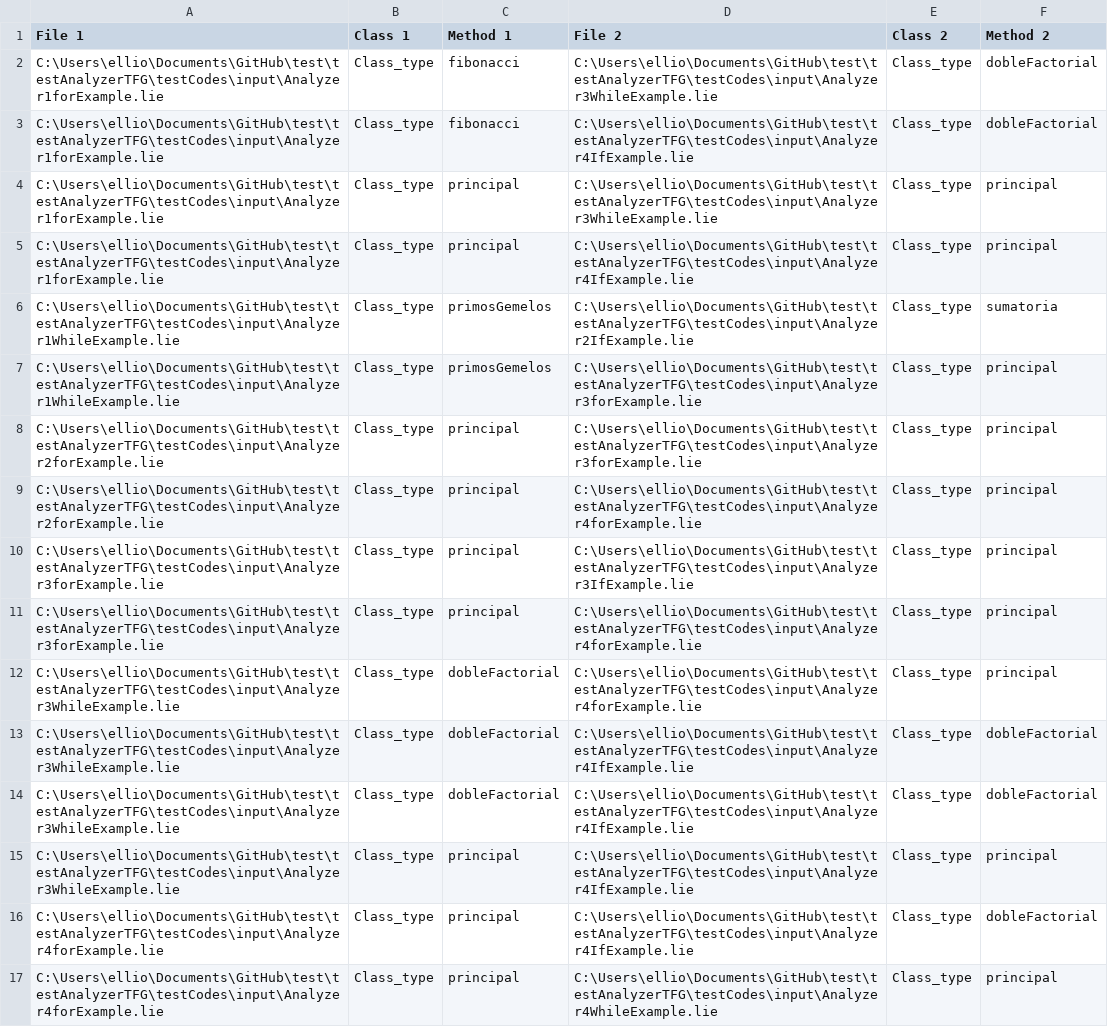
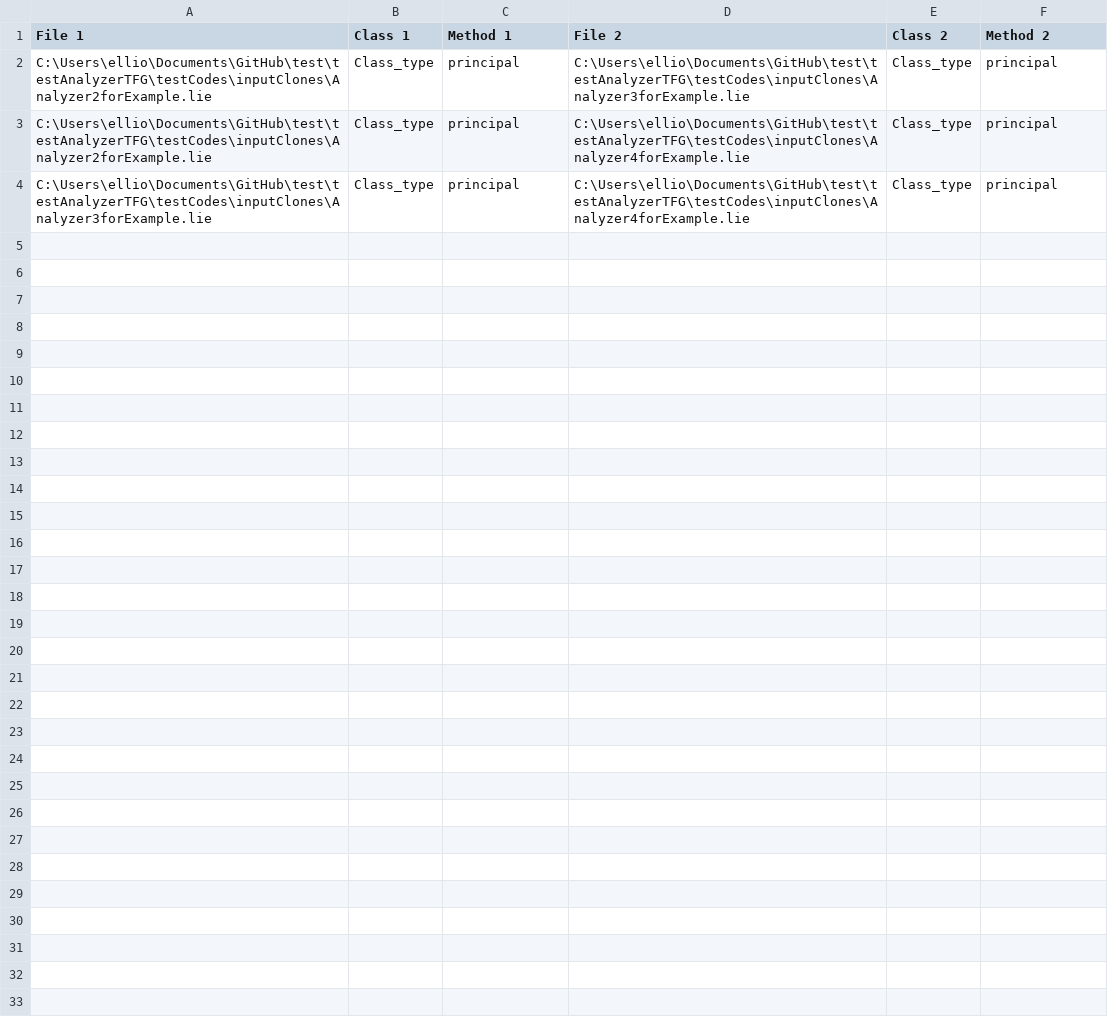
Before and after one commit to TFG-S1-2021-Exams-FOD-Analyzer/testAnalyzerTFG, a CSV file: testCodes/output/clones.csv, drawn as a sheet.

Commit message:
tests

```diff
--- a/testCodes/output/clones.csv
+++ b/testCodes/output/clones.csv
@@ -1,17 +1,4 @@
 File 1,Class 1,Method 1,File 2,Class 2,Method 2
-C:\Users\ellio\Documents\GitHub\test\testAnalyzerTFG\testCodes\input\Analyzer1forExample.lie,Class_type,fibonacci,C:\Users\ellio\Documents\GitHub\test\testAnalyzerTFG\testCodes\input\Analyzer3WhileExample.lie,Class_type,dobleFactorial
-C:\Users\ellio\Documents\GitHub\test\testAnalyzerTFG\testCodes\input\Analyzer1forExample.lie,Class_type,fibonacci,C:\Users\ellio\Documents\GitHub\test\testAnalyzerTFG\testCodes\input\Analyzer4IfExample.lie,Class_type,dobleFactorial
-C:\Users\ellio\Documents\GitHub\test\testAnalyzerTFG\testCodes\input\Analyzer1forExample.lie,Class_type,principal,C:\Users\ellio\Documents\GitHub\test\testAnalyzerTFG\testCodes\input\Analyzer3WhileExample.lie,Class_type,principal
-C:\Users\ellio\Documents\GitHub\test\testAnalyzerTFG\testCodes\input\Analyzer1forExample.lie,Class_type,principal,C:\Users\ellio\Documents\GitHub\test\testAnalyzerTFG\testCodes\input\Analyzer4IfExample.lie,Class_type,principal
-C:\Users\ellio\Documents\GitHub\test\testAnalyzerTFG\testCodes\input\Analyzer1WhileExample.lie,Class_type,primosGemelos,C:\Users\ellio\Documents\GitHub\test\testAnalyzerTFG\testCodes\input\Analyzer2IfExample.lie,Class_type,sumatoria
-C:\Users\ellio\Documents\GitHub\test\testAnalyzerTFG\testCodes\input\Analyzer1WhileExample.lie,Class_type,primosGemelos,C:\Users\ellio\Documents\GitHub\test\testAnalyzerTFG\testCodes\input\Analyzer3forExample.lie,Class_type,principal
-C:\Users\ellio\Documents\GitHub\test\testAnalyzerTFG\testCodes\input\Analyzer2forExample.lie,Class_type,principal,C:\Users\ellio\Documents\GitHub\test\testAnalyzerTFG\testCodes\input\Analyzer3forExample.lie,Class_type,principal
-C:\Users\ellio\Documents\GitHub\test\testAnalyzerTFG\testCodes\input\Analyzer2forExample.lie,Class_type,principal,C:\Users\ellio\Documents\GitHub\test\testAnalyzerTFG\testCodes\input\Analyzer4forExample.lie,Class_type,principal
-C:\Users\ellio\Documents\GitHub\test\testAnalyzerTFG\testCodes\input\Analyzer3forExample.lie,Class_type,principal,C:\Users\ellio\Documents\GitHub\test\testAnalyzerTFG\testCodes\input\Analyzer3IfExample.lie,Class_type,principal
-C:\Users\ellio\Documents\GitHub\test\testAnalyzerTFG\testCodes\input\Analyzer3forExample.lie,Class_type,principal,C:\Users\ellio\Documents\GitHub\test\testAnalyzerTFG\testCodes\input\Analyzer4forExample.lie,Class_type,principal
-C:\Users\ellio\Documents\GitHub\test\testAnalyzerTFG\testCodes\input\Analyzer3WhileExample.lie,Class_type,dobleFactorial,C:\Users\ellio\Documents\GitHub\test\testAnalyzerTFG\testCodes\input\Analyzer4forExample.lie,Class_type,principal
-C:\Users\ellio\Documents\GitHub\test\testAnalyzerTFG\testCodes\input\Analyzer3WhileExample.lie,Class_type,dobleFactorial,C:\Users\ellio\Documents\GitHub\test\testAnalyzerTFG\testCodes\input\Analyzer4IfExample.lie,Class_type,dobleFactorial
-C:\Users\ellio\Documents\GitHub\test\testAnalyzerTFG\testCodes\input\Analyzer3WhileExample.lie,Class_type,dobleFactorial,C:\Users\ellio\Documents\GitHub\test\testAnalyzerTFG\testCodes\input\Analyzer4IfExample.lie,Class_type,dobleFactorial
-C:\Users\ellio\Documents\GitHub\test\testAnalyzerTFG\testCodes\input\Analyzer3WhileExample.lie,Class_type,principal,C:\Users\ellio\Documents\GitHub\test\testAnalyzerTFG\testCodes\input\Analyzer4IfExample.lie,Class_type,principal
-C:\Users\ellio\Documents\GitHub\test\testAnalyzerTFG\testCodes\input\Analyzer4forExample.lie,Class_type,principal,C:\Users\ellio\Documents\GitHub\test\testAnalyzerTFG\testCodes\input\Analyzer4IfExample.lie,Class_type,dobleFactorial
-C:\Users\ellio\Documents\GitHub\test\testAnalyzerTFG\testCodes\input\Analyzer4forExample.lie,Class_type,principal,C:\Users\ellio\Documents\GitHub\test\testAnalyzerTFG\testCodes\input\Analyzer4WhileExample.lie,Class_type,principal
+C:\Users\ellio\Documents\GitHub\test\testAnalyzerTFG\testCodes\inputClones\Analyzer2forExample.lie,Class_type,principal,C:\Users\ellio\Documents\GitHub\test\testAnalyzerTFG\testCodes\inputClones\Analyzer3forExample.lie,Class_type,principal
+C:\Users\ellio\Documents\GitHub\test\testAnalyzerTFG\testCodes\inputClones\Analyzer2forExample.lie,Class_type,principal,C:\Users\ellio\Documents\GitHub\test\testAnalyzerTFG\testCodes\inputClones\Analyzer4forExample.lie,Class_type,principal
+C:\Users\ellio\Documents\GitHub\test\testAnalyzerTFG\testCodes\inputClones\Analyzer3forExample.lie,Class_type,principal,C:\Users\ellio\Documents\GitHub\test\testAnalyzerTFG\testCodes\inputClones\Analyzer4forExample.lie,Class_type,principal
```
Also changed, not shown: 9 other files.
